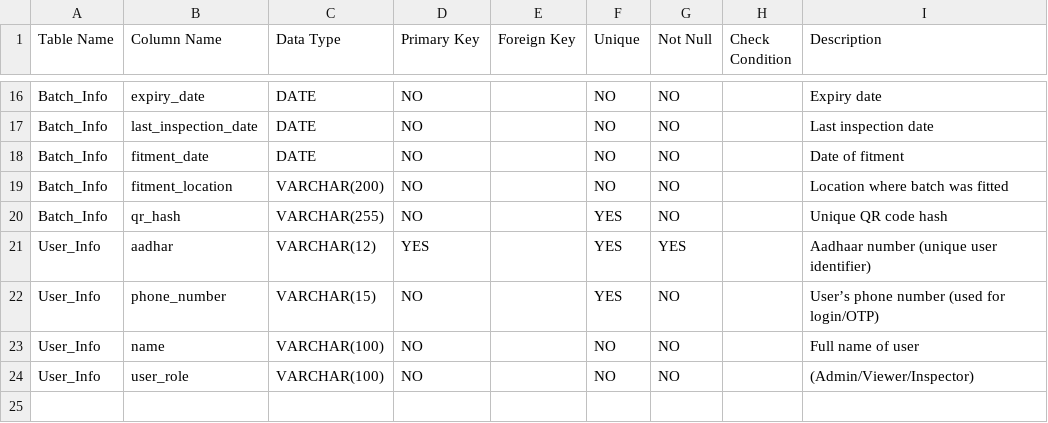
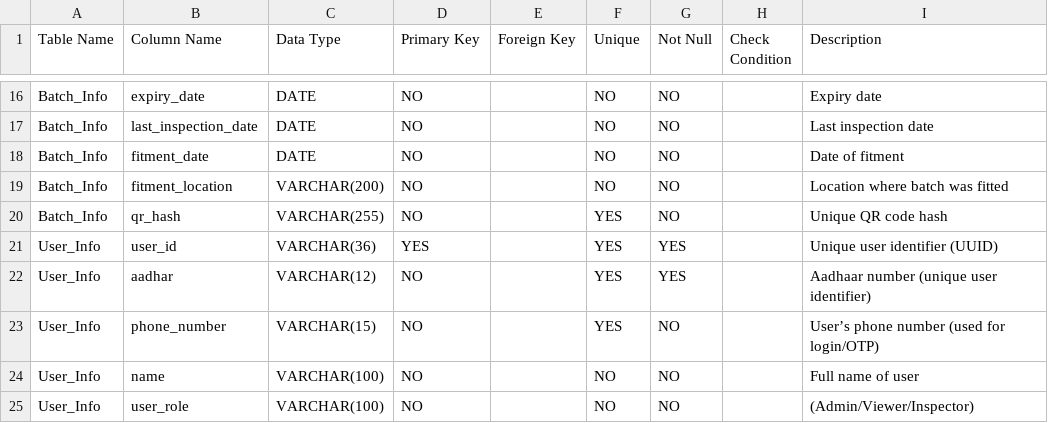
Before and after one commit to Blaeriz/rail_ledger, a CSV file: db/design/database_schema.csv, drawn as a sheet; only a part is shown, gaps mark what is left out.

```diff
--- a/db/design/database_schema.csv
+++ b/db/design/database_schema.csv
@@ -20,3 +20,4 @@ Batch_Info,fitment_location,VARCHAR(200),NO,,NO,NO,,Location where batch was fit
 Batch_Info,qr_hash,VARCHAR(255),NO,,YES,NO,,Unique QR code hash
-User_Info,aadhar,VARCHAR(12),YES,,YES,YES,,Aadhaar number (unique user identifier)
+User_Info,user_id,VARCHAR(36),YES,,YES,YES,,Unique user identifier (UUID)
+User_Info,aadhar,VARCHAR(12),NO,,YES,YES,,Aadhaar number (unique user identifier)
 User_Info,phone_number,VARCHAR(15),NO,,YES,NO,,User’s phone number (used for login/OTP)
```
